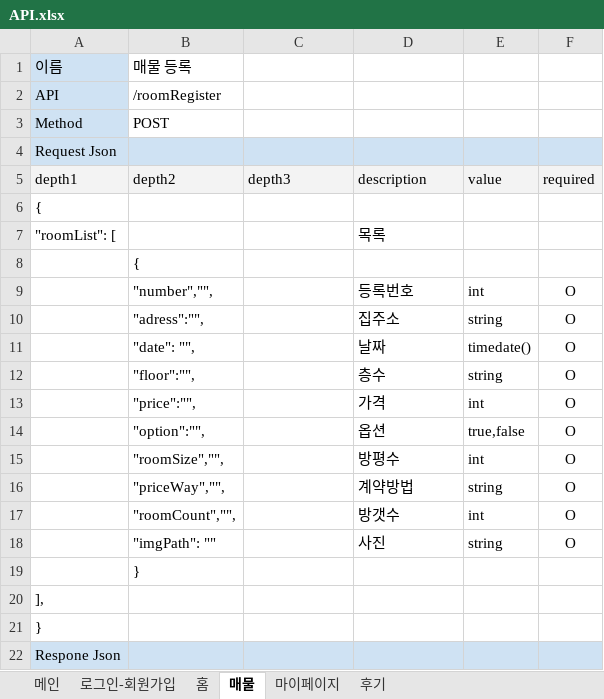
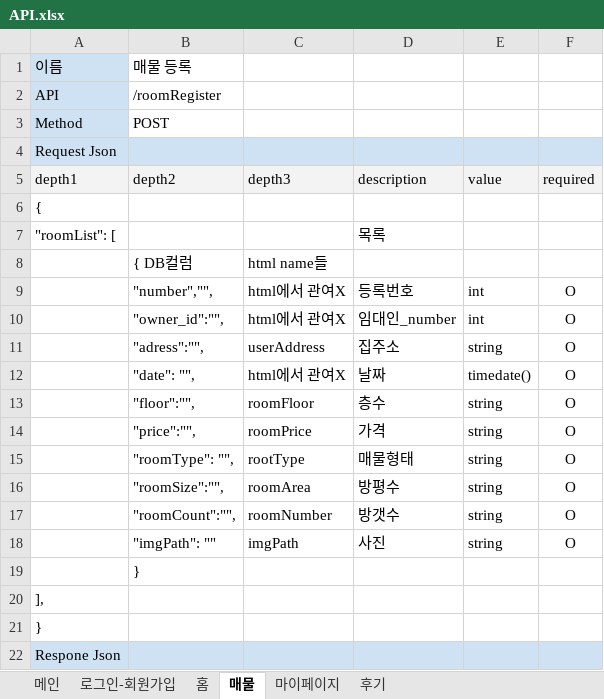
Before and after one commit to EtriProperty/Property, an Excel workbook: docs/API.xlsx, sheet 매물, drawn as a sheet; only a part is shown; values as stored, in another font and other column widths than the file's, no borders; removed rows and columns are numbered as before the commit, all else as after; the diff names each change by its address in the sheet, - before the commit and + after, or states it on an @@ line.

```diff
--- a/docs/API.xlsx (sheet 매물)
+++ b/docs/API.xlsx (sheet 매물)
-row 8:  | {
+row 8:  | { DB컬럼 | html name들
-C9: (empty)
+C9: html에서 관여X
+row 10:  | "owner_id":"", | html에서 관여X | 임대인_number | int | O
-C11: (empty)
+C11: userAddress
-C12: (empty)
+C12: html에서 관여X
-C13: (empty)
+C13: roomFloor
-C14: (empty)
+C14: roomPrice
-E14: int
+E14: string
-row 14:  | "option":"", |  | 옵션 | true,false | O
+row 15:  | "roomType": "", | rootType | 매물형태 | string | O
-B16: "roomSize","",
+B16: "roomSize":"",
-C16: (empty)
+C16: roomArea
-E16: int
+E16: string
-row 16:  | "priceWay","", |  | 계약방법 | string | O
-B17: "roomCount","",
+B17: "roomCount":"",
-C17: (empty)
+C17: roomNumber
-E17: int
+E17: string
-C18: (empty)
+C18: imgPath
```
Also changed, not shown: sheet 홈.
